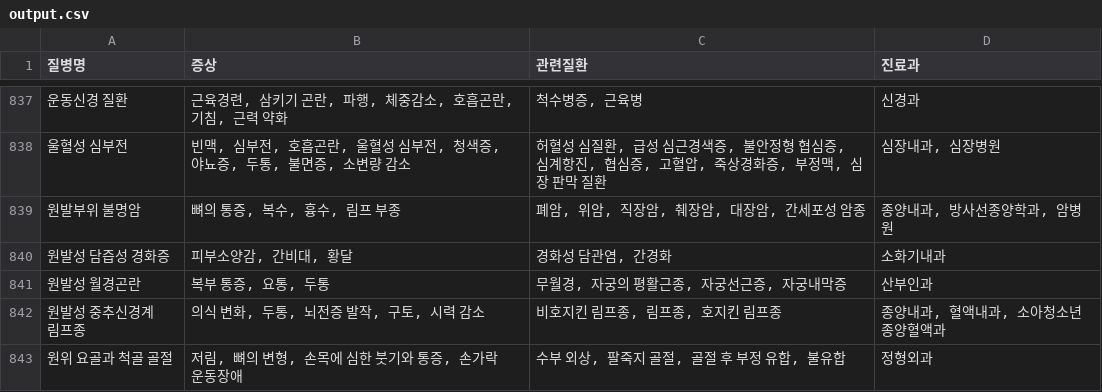
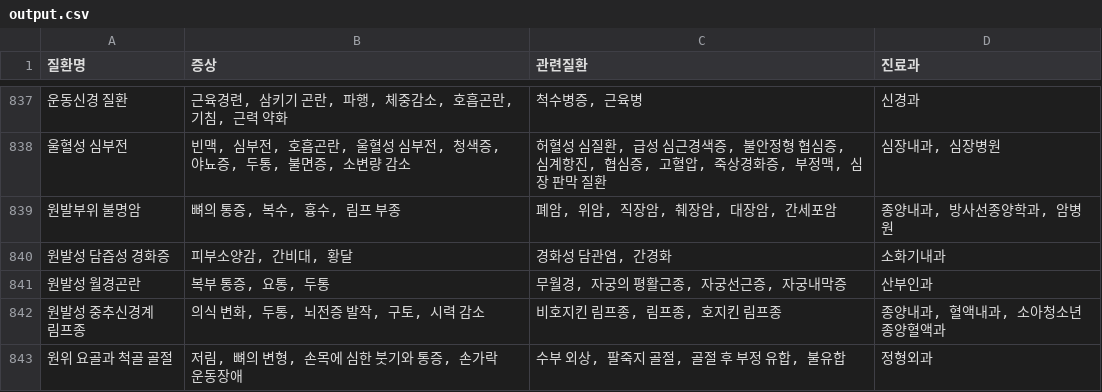
Before and after one commit to Ah-MaQ/AI-Healthytalk, a CSV file: data/output.csv, drawn as a sheet; only a part is shown, gaps mark what is left out; the diff covers the shown part only; the diff names each change by its address in the sheet, - before the commit and + after, or states it on an @@ line.

```diff
--- a/data/output.csv
+++ b/data/output.csv
-A1: 질병명
+A1: 질환명
-C839 (관련질환): 폐암, 위암, 직장암, 췌장암, 대장암, 간세포성 암종
+C839 (관련질환): 폐암, 위암, 직장암, 췌장암, 대장암, 간세포암
```
Also changed, not shown: 15 edited cells elsewhere in this file, 17 other files.
